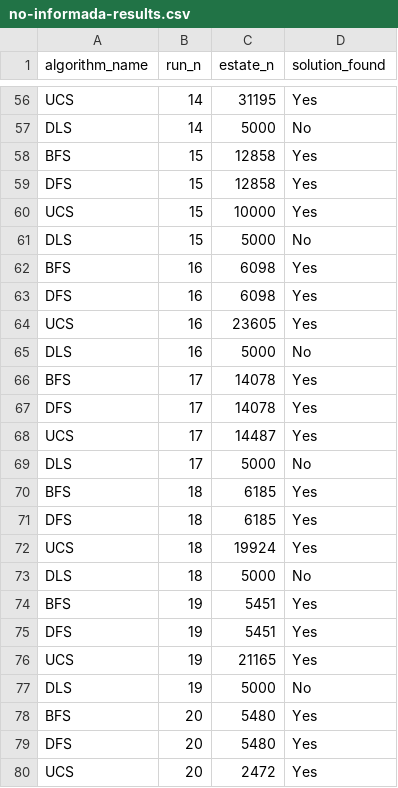
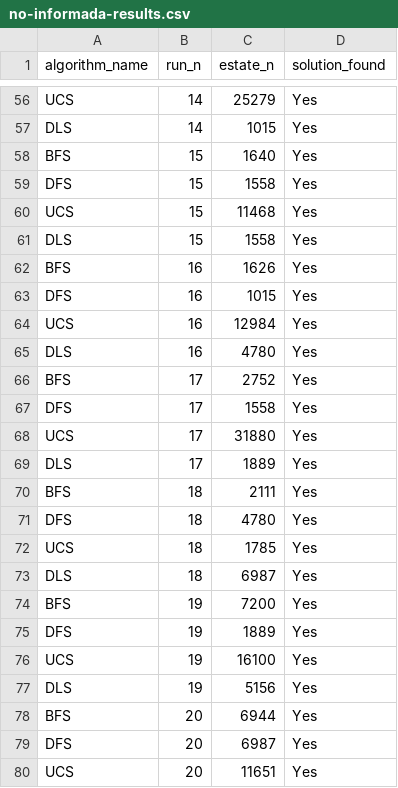
Before and after one commit to Yeu07/ia-uncuyo-2023, a CSV file: no-informada-results.csv, drawn as a sheet; only a part is shown, gaps mark what is left out; the diff covers the shown part only; the diff names each change by its address in the sheet, - before the commit and + after, or states it on an @@ line.

```diff
--- a/no-informada-results.csv
+++ b/no-informada-results.csv
-C56 (estate_n): 31195
+C56 (estate_n): 25279
-C57 (estate_n): 5000
+C57 (estate_n): 1015
-D57 (solution_found): No
+D57 (solution_found): Yes
-C58 (estate_n): 12858
+C58 (estate_n): 1640
-C59 (estate_n): 12858
+C59 (estate_n): 1558
-C60 (estate_n): 10000
+C60 (estate_n): 11468
-C61 (estate_n): 5000
+C61 (estate_n): 1558
-D61 (solution_found): No
+D61 (solution_found): Yes
-C62 (estate_n): 6098
+C62 (estate_n): 1626
-C63 (estate_n): 6098
+C63 (estate_n): 1015
-C64 (estate_n): 23605
+C64 (estate_n): 12984
-C65 (estate_n): 5000
+C65 (estate_n): 4780
-D65 (solution_found): No
+D65 (solution_found): Yes
-C66 (estate_n): 14078
+C66 (estate_n): 2752
-C67 (estate_n): 14078
+C67 (estate_n): 1558
-C68 (estate_n): 14487
+C68 (estate_n): 31880
-C69 (estate_n): 5000
+C69 (estate_n): 1889
-D69 (solution_found): No
+D69 (solution_found): Yes
-C70 (estate_n): 6185
+C70 (estate_n): 2111
-C71 (estate_n): 6185
+C71 (estate_n): 4780
-C72 (estate_n): 19924
+C72 (estate_n): 1785
-C73 (estate_n): 5000
+C73 (estate_n): 6987
-D73 (solution_found): No
+D73 (solution_found): Yes
-C74 (estate_n): 5451
+C74 (estate_n): 7200
-C75 (estate_n): 5451
+C75 (estate_n): 1889
-C76 (estate_n): 21165
+C76 (estate_n): 16100
-C77 (estate_n): 5000
+C77 (estate_n): 5156
-D77 (solution_found): No
+D77 (solution_found): Yes
-C78 (estate_n): 5480
+C78 (estate_n): 6944
-C79 (estate_n): 5480
+C79 (estate_n): 6987
-C80 (estate_n): 2472
+C80 (estate_n): 11651
```
Also changed, not shown: 98 edited cells elsewhere in this file, 5 other files.
